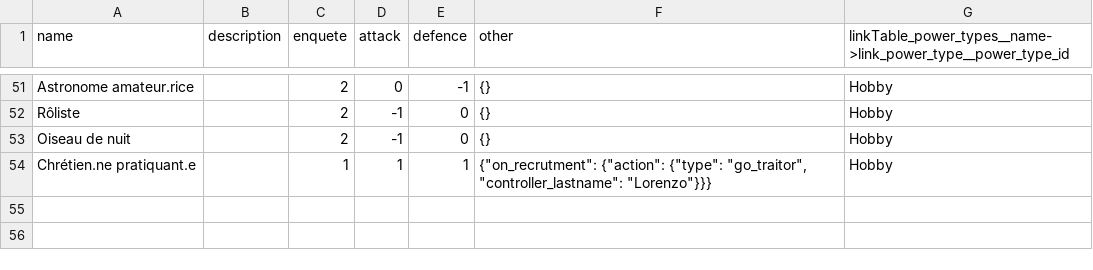
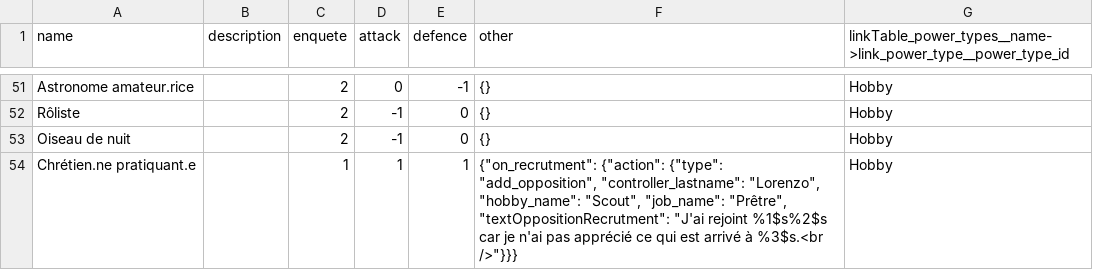
Before and after one commit to Edward-Croc/RPGConquestGame, a CSV file: var/csv/setupVampire1966CSV_hobbys.csv, drawn as a sheet; only a part is shown, gaps mark what is left out.

Commit message:
feat: add the add_opposition recruitment effect
A power can now make the controller it names answer a recruitment with an
agent of its own, born in the recruit's zone and told of the recruit that
provoked it. on_recrutment.action accepts an object or a list, recursion is
capped at one level, and a faulty motive template costs a sentence, not the
page. Vampire1966's practising-Christian hobby switches from go_traitor to it.

```diff
--- a/var/csv/setupVampire1966CSV_hobbys.csv
+++ b/var/csv/setupVampire1966CSV_hobbys.csv
@@ -53,2 +53,2 @@ Rôliste,,2,-1,0,{},Hobby
 Oiseau de nuit,,2,-1,0,{},Hobby
-Chrétien.ne pratiquant.e,,1,1,1,"{""on_recrutment"": {""action"": {""type"": ""go_traitor"", ""controller_lastname"": ""Lorenzo""}}}",Hobby
+Chrétien.ne pratiquant.e,,1,1,1,"{""on_recrutment"": {""action"": {""type"": ""add_opposition"", ""controller_lastname"": ""Lorenzo"", ""hobby_name"": ""Scout"", ""job_name"": ""Prêtre"", ""textOppositionRecrutment"": ""J'ai rejoint %1$s%2$s car je n'ai pas apprécié ce qui est arrivé à %3$s.<br />""}}}",Hobby
```
Also changed, not shown: 5 other files.
